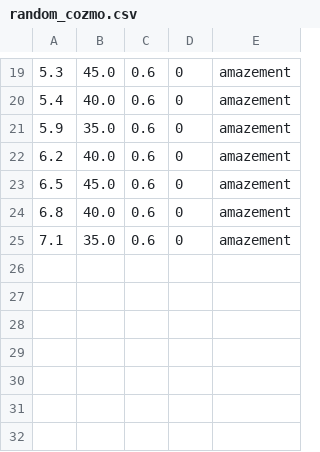
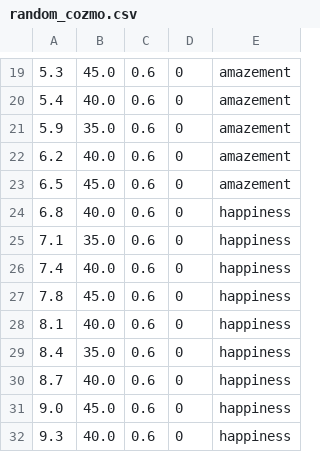
Before and after one commit to hhuebert/sobotify, a CSV file: sobotify/robotcontrol/data/random_cozmo.csv, drawn as a sheet; only a part is shown, gaps mark what is left out.

Commit message:
extend random_cozmo.csv by 2 seconds

```diff
--- a/sobotify/robotcontrol/data/random_cozmo.csv
+++ b/sobotify/robotcontrol/data/random_cozmo.csv
@@ -23,3 +23,10 @@
 6.5,45.0,0.6,0,amazement,
-6.8,40.0,0.6,0,amazement,
-7.1,35.0,0.6,0,amazement,
+6.8,40.0,0.6,0,happiness,
+7.1,35.0,0.6,0,happiness,
+7.4,40.0,0.6,0,happiness,
+7.8,45.0,0.6,0,happiness,
+8.1,40.0,0.6,0,happiness,
+8.4,35.0,0.6,0,happiness,
+8.7,40.0,0.6,0,happiness,
+9.0,45.0,0.6,0,happiness,
+9.3,40.0,0.6,0,happiness,
```
